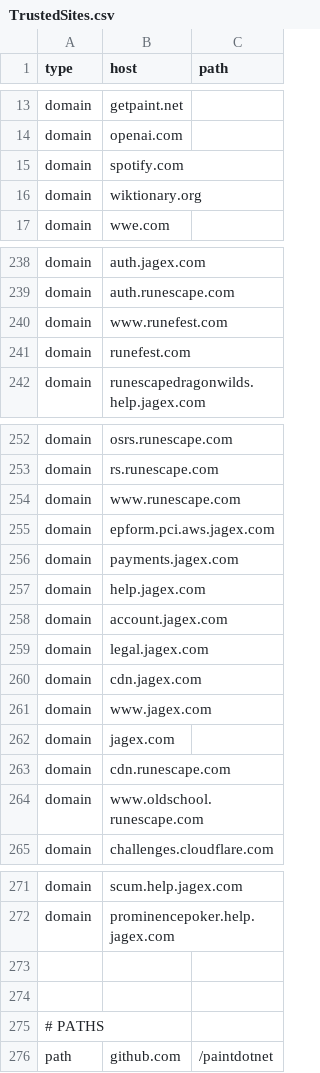
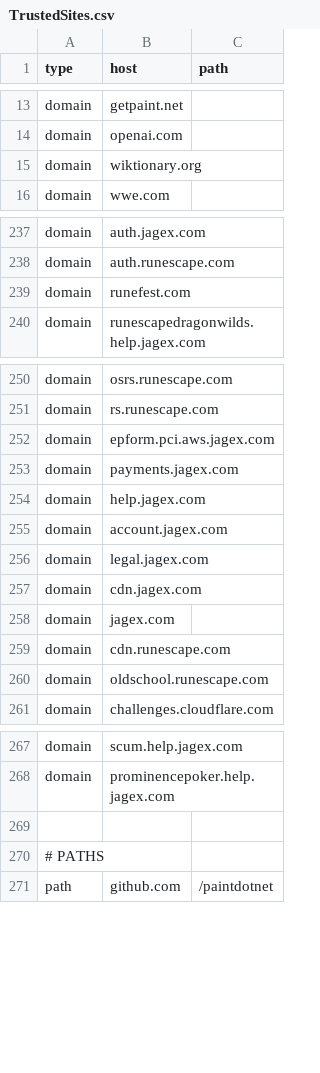
Before and after one commit to NightmaREE3Z/Firefox-Enhancer, a CSV file: blocker/lists/TrustedSites.csv, drawn as a sheet; only a part is shown, gaps mark what is left out.

```diff
--- a/blocker/lists/TrustedSites.csv
+++ b/blocker/lists/TrustedSites.csv
@@ -14,3 +14,2 @@ domain,getpaint.net,
 domain,openai.com,
-domain,spotify.com,
 domain,wiktionary.org,
@@ -239,3 +238,2 @@ domain,auth.jagex.com,
 domain,auth.runescape.com,
-domain,www.runefest.com,
 domain,runefest.com,
@@ -253,3 +251,2 @@ domain,osrs.runescape.com,
 domain,rs.runescape.com,
-domain,www.runescape.com,
 domain,epform.pci.aws.jagex.com,
@@ -260,6 +257,5 @@ domain,legal.jagex.com,
 domain,cdn.jagex.com,
-domain,www.jagex.com,
 domain,jagex.com,
 domain,cdn.runescape.com,
-domain,www.oldschool.runescape.com,
+domain,oldschool.runescape.com,
 domain,challenges.cloudflare.com,
@@ -272,3 +268,2 @@ domain,scum.help.jagex.com,
 domain,prominencepoker.help.jagex.com,
-
 
```
Also changed, not shown: blocker/lists/blockedLinks.csv, blocker/lists/blockedTerms.csv, 2 other files.
